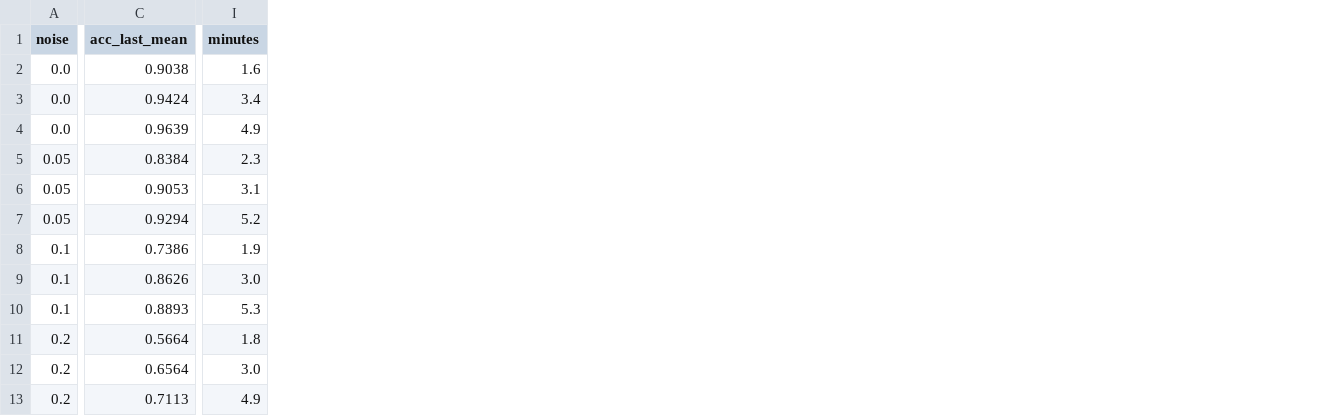
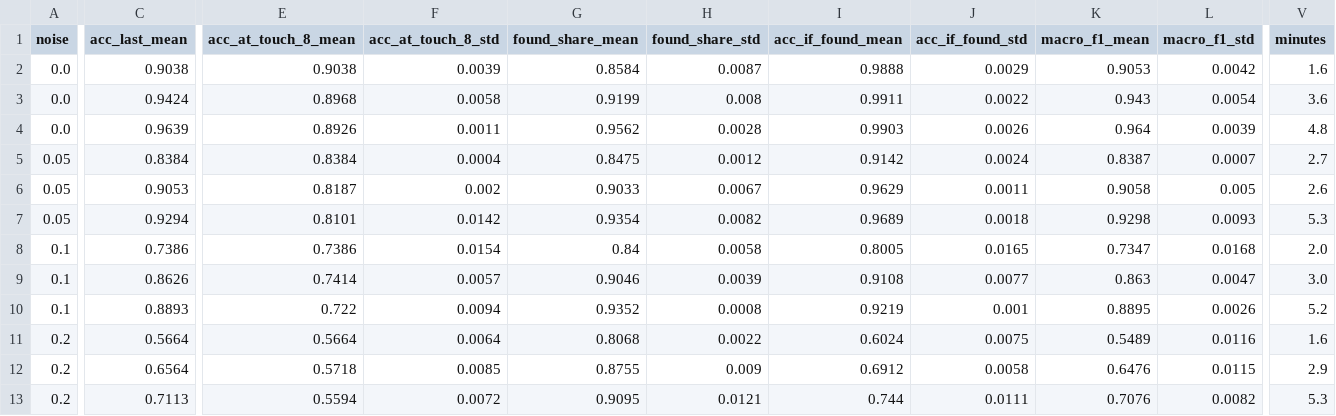
Before and after one commit to peter-schaefer-robotics/TouchRL, a CSV file: results/robustness.csv, drawn as a sheet; only a part is shown, gaps mark what is left out; addresses are those after the commit; the diff covers the shown part only; the diff names each change by its address in the sheet, - before the commit and + after, or states it on an @@ line.

```diff
--- a/results/robustness.csv
+++ b/results/robustness.csv
+column E (acc_at_touch_8_mean), rows 2-13: 0.9038 | 0.8968 | 0.8926 | 0.8384 | 0.8187 | 0.8101 | 0.7386 | 0.7414 | 0.722 | 0.5664 | 0.5718 | 0.5594
+column F (acc_at_touch_8_std), rows 2-13: 0.0039 | 0.0058 | 0.0011 | 0.0004 | 0.002 | 0.0142 | 0.0154 | 0.0057 | 0.0094 | 0.0064 | 0.0085 | 0.0072
+column G (found_share_mean), rows 2-13: 0.8584 | 0.9199 | 0.9562 | 0.8475 | 0.9033 | 0.9354 | 0.84 | 0.9046 | 0.9352 | 0.8068 | 0.8755 | 0.9095
+column H (found_share_std), rows 2-13: 0.0087 | 0.008 | 0.0028 | 0.0012 | 0.0067 | 0.0082 | 0.0058 | 0.0039 | 0.0008 | 0.0022 | 0.009 | 0.0121
+column I (acc_if_found_mean), rows 2-13: 0.9888 | 0.9911 | 0.9903 | 0.9142 | 0.9629 | 0.9689 | 0.8005 | 0.9108 | 0.9219 | 0.6024 | 0.6912 | 0.744
+column J (acc_if_found_std), rows 2-13: 0.0029 | 0.0022 | 0.0026 | 0.0024 | 0.0011 | 0.0018 | 0.0165 | 0.0077 | 0.001 | 0.0075 | 0.0058 | 0.0111
+column K (macro_f1_mean), rows 2-13: 0.9053 | 0.943 | 0.964 | 0.8387 | 0.9058 | 0.9298 | 0.7347 | 0.863 | 0.8895 | 0.5489 | 0.6476 | 0.7076
+column L (macro_f1_std), rows 2-13: 0.0042 | 0.0054 | 0.0039 | 0.0007 | 0.005 | 0.0093 | 0.0168 | 0.0047 | 0.0026 | 0.0116 | 0.0115 | 0.0082
-V3 (minutes): 3.4
+V3 (minutes): 3.6
-V4 (minutes): 4.9
+V4 (minutes): 4.8
-V5 (minutes): 2.3
+V5 (minutes): 2.7
-V6 (minutes): 3.1
+V6 (minutes): 2.6
-V7 (minutes): 5.2
+V7 (minutes): 5.3
-V8 (minutes): 1.9
+V8 (minutes): 2.0
-V10 (minutes): 5.3
+V10 (minutes): 5.2
-V11 (minutes): 1.8
+V11 (minutes): 1.6
-V12 (minutes): 3.0
+V12 (minutes): 2.9
-V13 (minutes): 4.9
+V13 (minutes): 5.3
```
Also changed, not shown: 5 added columns elsewhere in this file, results/fingertip.csv, results/memory.csv, 36 other files.
